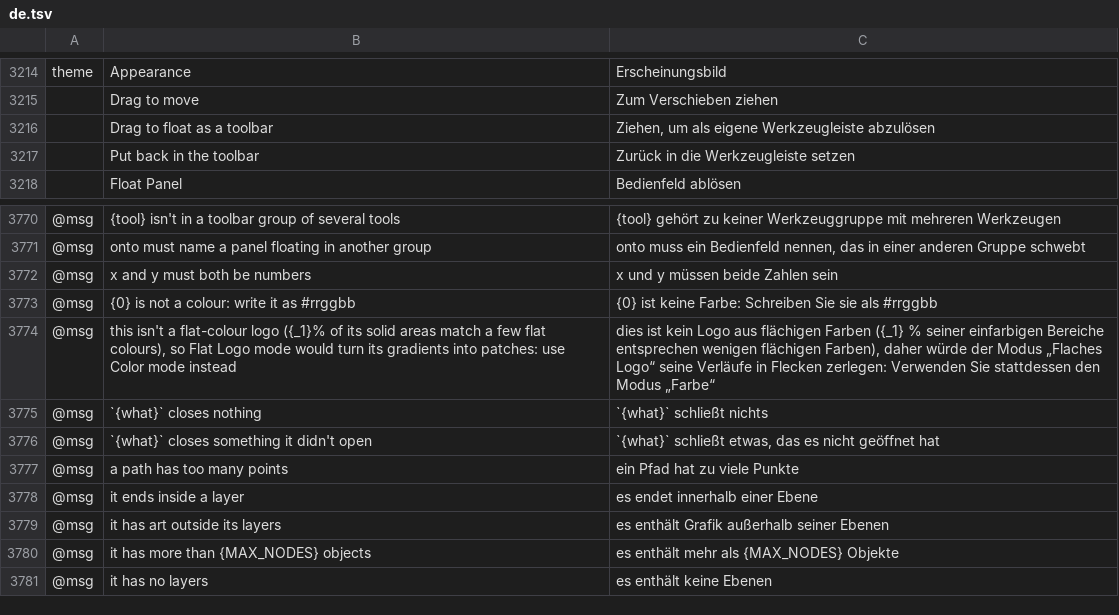
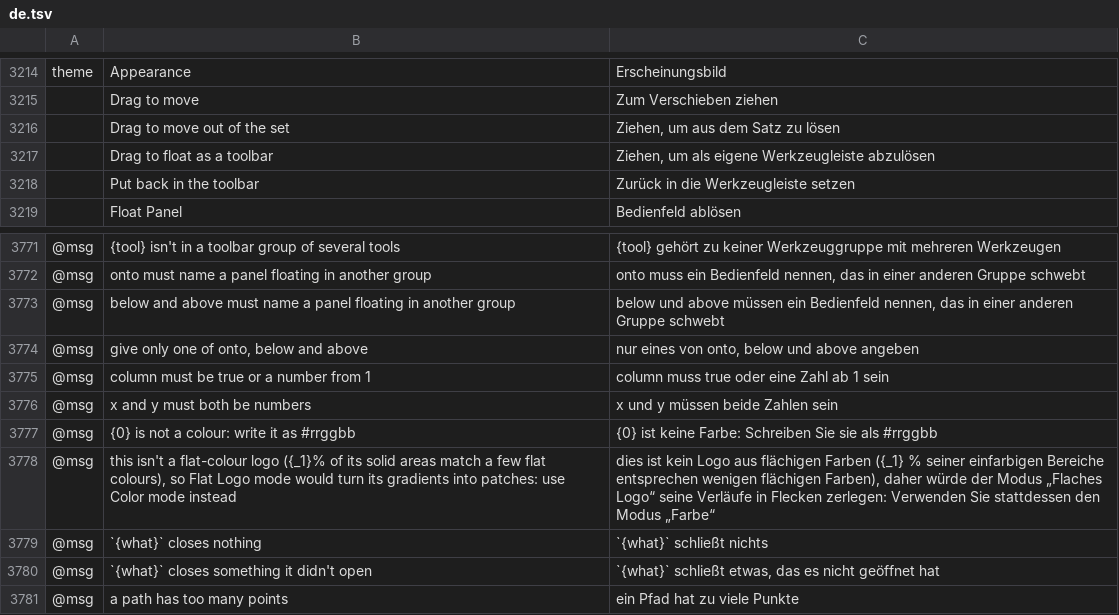
Before and after one commit to SiteSentrix/StitchFoundry, a TSV file: crates/ui-egui/src/i18n/de.tsv, drawn as a sheet; only a part is shown, gaps mark what is left out; the shorter side is filled out with more unchanged rows.

```diff
--- a/crates/ui-egui/src/i18n/de.tsv
+++ b/crates/ui-egui/src/i18n/de.tsv
@@ -3215,2 +3215,3 @@ theme	Appearance	Erscheinungsbild
 	Drag to move	Zum Verschieben ziehen
+	Drag to move out of the set	Ziehen, um aus dem Satz zu lösen
 	Drag to float as a toolbar	Ziehen, um als eigene Werkzeugleiste abzulösen
@@ -3771,2 +3772,5 @@ theme	Appearance	Erscheinungsbild
 @msg	onto must name a panel floating in another group	onto muss ein Bedienfeld nennen, das in einer anderen Gruppe schwebt
+@msg	below and above must name a panel floating in another group	below und above müssen ein Bedienfeld nennen, das in einer anderen Gruppe schwebt
+@msg	give only one of onto, below and above	nur eines von onto, below und above angeben
+@msg	column must be true or a number from 1	column muss true oder eine Zahl ab 1 sein
 @msg	x and y must both be numbers	x und y müssen beide Zahlen sein
```
